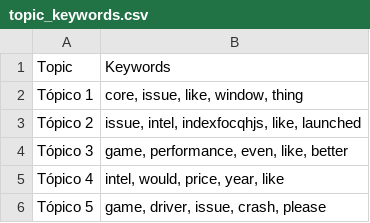
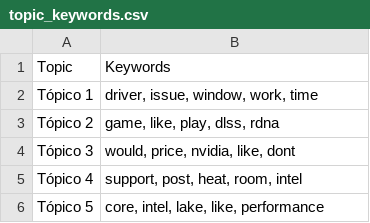
Before and after one commit to Ricardouchub/Proyecto-mlops-automl-reddit, a CSV file: data/topic_keywords.csv, drawn as a sheet.

```diff
--- a/data/topic_keywords.csv
+++ b/data/topic_keywords.csv
@@ -1,6 +1,6 @@
 Topic,Keywords
-Tópico 1,"core, issue, like, window, thing"
-Tópico 2,"issue, intel, indexfocqhjs, like, launched"
-Tópico 3,"game, performance, even, like, better"
-Tópico 4,"intel, would, price, year, like"
-Tópico 5,"game, driver, issue, crash, please"
+Tópico 1,"driver, issue, window, work, time"
+Tópico 2,"game, like, play, dlss, rdna"
+Tópico 3,"would, price, nvidia, like, dont"
+Tópico 4,"support, post, heat, room, intel"
+Tópico 5,"core, intel, lake, like, performance"
```
Also changed, not shown: 3 other files.
